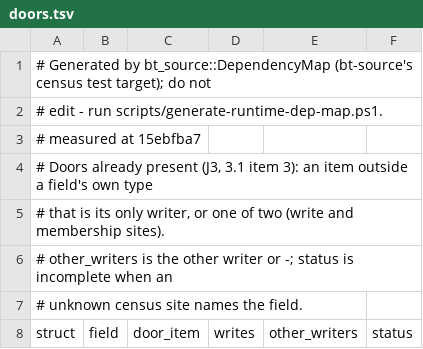
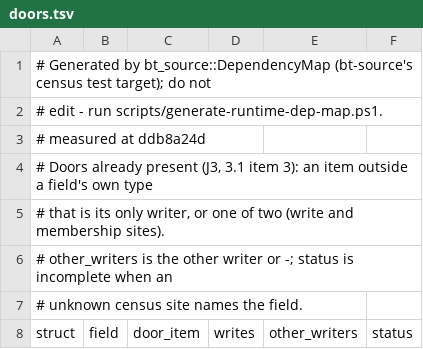
Before and after one commit to lulu-loopp/folio-terminal, a TSV file: docs/plans/design/runtime-dep-map/doors.tsv, drawn as a sheet; only a part is shown.

```diff
--- a/docs/plans/design/runtime-dep-map/doors.tsv
+++ b/docs/plans/design/runtime-dep-map/doors.tsv
@@ -2,3 +2,3 @@
 # edit - run scripts/generate-runtime-dep-map.ps1.
-# measured at 15ebfba7
+# measured at ddb8a24d
 # Doors already present (J3, 3.1 item 3): an item outside a field's own type
```
Also changed, not shown: docs/plans/design/runtime-dep-map/fields.tsv, docs/plans/design/runtime-dep-map/topics.tsv, 1 other file.
